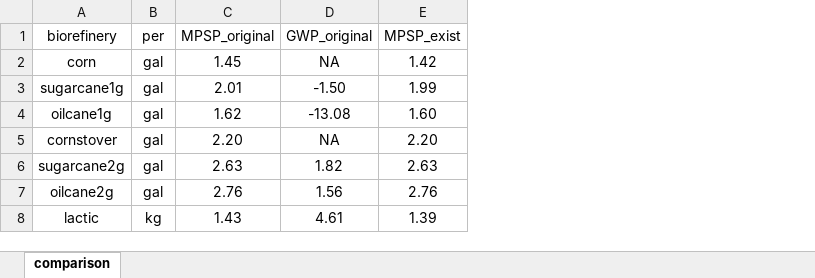
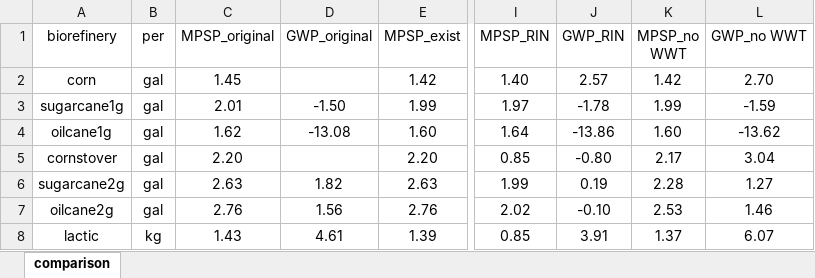
Before and after one commit to yalinli2/biorefinery-WWT-archived-results, an Excel workbook: comparison.xlsx, sheet comparison, drawn as a sheet; only a part is shown, gaps mark what is left out; values as stored, in another font and other column widths than the file's, no borders; charts and pictures and conditional formats not drawn; the diff names each change by its address in the sheet, - before the commit and + after, or states it on an @@ line.

Commit message:
update baseline comparison results

```diff
--- a/comparison.xlsx (sheet comparison)
+++ b/comparison.xlsx (sheet comparison)
+column I (MPSP_RIN), rows 2-8: 1.40 | 1.97 | 1.64 | 0.85 | 1.99 | 2.02 | 0.85
+column J (GWP_RIN), rows 2-8: 2.57 | -1.78 | -13.86 | -0.80 | 0.19 | -0.10 | 3.91
+column K (MPSP_no WWT), rows 2-8: 1.42 | 1.99 | 1.60 | 2.17 | 2.28 | 2.53 | 1.37
+column L (GWP_no WWT), rows 2-8: 2.70 | -1.59 | -13.62 | 3.04 | 1.27 | 1.46 | 6.07
-D2 (GWP_original): NA
+D2 (GWP_original): (empty)
-D5 (GWP_original): NA
+D5 (GWP_original): (empty)
```
Also changed, not shown: formulas that keep their value, charts or pictures.
